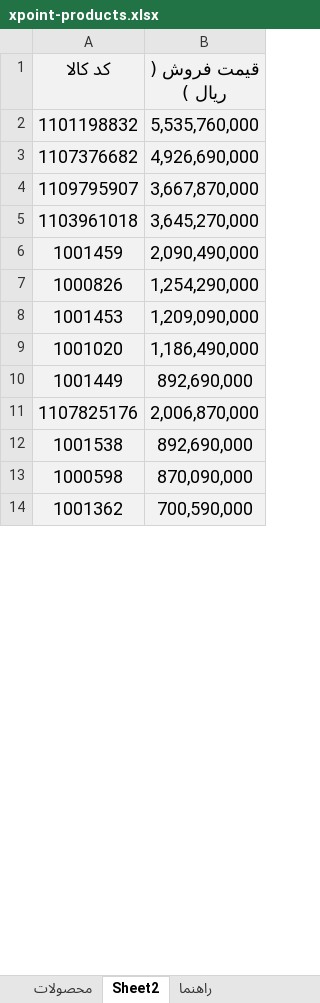
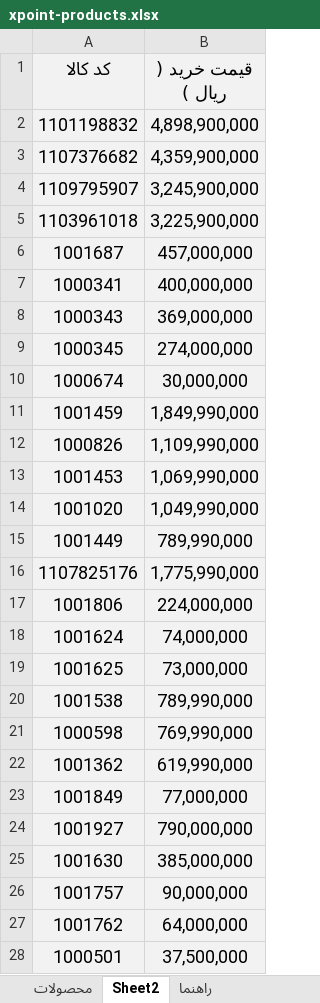
Before and after one commit to jitxpoint-hub/xpoint-catalog, an Excel workbook: data/xpoint-products.xlsx, sheet Sheet2, drawn as a sheet; only a part is shown; values as stored, in another font and other column widths than the file's, no borders; charts and pictures not drawn; addresses are those after the commit; the diff covers the shown part only; the diff names each change by its address in the sheet, - before the commit and + after, or states it on an @@ line.

```diff
--- a/data/xpoint-products.xlsx (sheet Sheet2)
+++ b/data/xpoint-products.xlsx (sheet Sheet2)
-B1: قیمت فروش ( ریال )
+B1: قیمت خرید ( ریال )
-B2 (قیمت خرید ( ریال )): 5,535,760,000
+B2 (قیمت خرید ( ریال )): 4,898,900,000
-B3 (قیمت خرید ( ریال )): 4,926,690,000
+B3 (قیمت خرید ( ریال )): 4,359,900,000
-B4 (قیمت خرید ( ریال )): 3,667,870,000
+B4 (قیمت خرید ( ریال )): 3,245,900,000
-B5 (قیمت خرید ( ریال )): 3,645,270,000
+B5 (قیمت خرید ( ریال )): 3,225,900,000
+row 6: 1001687 | 457,000,000
+row 7: 1000341 | 400,000,000
+row 8: 1000343 | 369,000,000
+row 9: 1000345 | 274,000,000
+row 10: 1000674 | 30,000,000
-B11 (قیمت خرید ( ریال )): 2,090,490,000
+B11 (قیمت خرید ( ریال )): 1,849,990,000
-B12 (قیمت خرید ( ریال )): 1,254,290,000
+B12 (قیمت خرید ( ریال )): 1,109,990,000
-B13 (قیمت خرید ( ریال )): 1,209,090,000
+B13 (قیمت خرید ( ریال )): 1,069,990,000
-B14 (قیمت خرید ( ریال )): 1,186,490,000
+B14 (قیمت خرید ( ریال )): 1,049,990,000
-B15 (قیمت خرید ( ریال )): 892,690,000
+B15 (قیمت خرید ( ریال )): 789,990,000
-B16 (قیمت خرید ( ریال )): 2,006,870,000
+B16 (قیمت خرید ( ریال )): 1,775,990,000
+row 17: 1001806 | 224,000,000
+row 18: 1001624 | 74,000,000
+row 19: 1001625 | 73,000,000
-B20 (قیمت خرید ( ریال )): 892,690,000
+B20 (قیمت خرید ( ریال )): 789,990,000
-B21 (قیمت خرید ( ریال )): 870,090,000
+B21 (قیمت خرید ( ریال )): 769,990,000
-B22 (قیمت خرید ( ریال )): 700,590,000
+B22 (قیمت خرید ( ریال )): 619,990,000
+row 23: 1001849 | 77,000,000
+row 24: 1001927 | 790,000,000
+row 25: 1001630 | 385,000,000
+row 26: 1001757 | 90,000,000
+row 27: 1001762 | 64,000,000
+row 28: 1000501 | 37,500,000
```
Also changed, not shown: 20 added rows and 30 edited cells elsewhere in this sheet, sheet محصولات, hidden cells, 1 other file.
